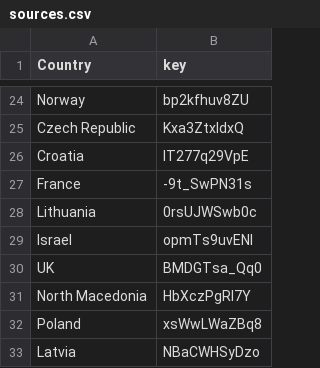
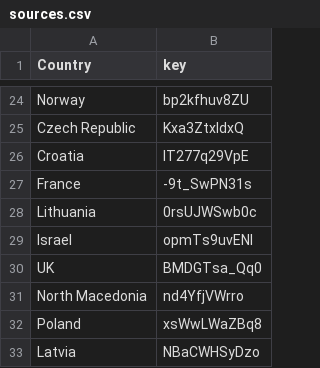
Before and after one commit to wkrzywiec/eurovision-2021, a CSV file: sources.csv, drawn as a sheet; only a part is shown, gaps mark what is left out.

Commit message:
change n macedonia

```diff
--- a/sources.csv
+++ b/sources.csv
@@ -30,3 +30,3 @@ Israel,opmTs9uvENI
 UK,BMDGTsa_Qq0
-North Macedonia,HbXczPgRI7Y
+North Macedonia,nd4YfjVWrro
 Poland,xsWwLWaZBq8
```
